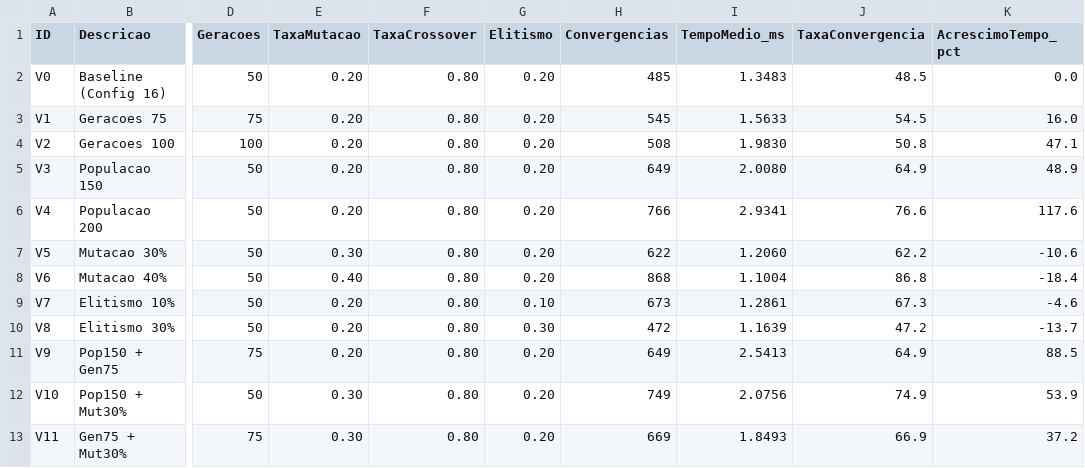
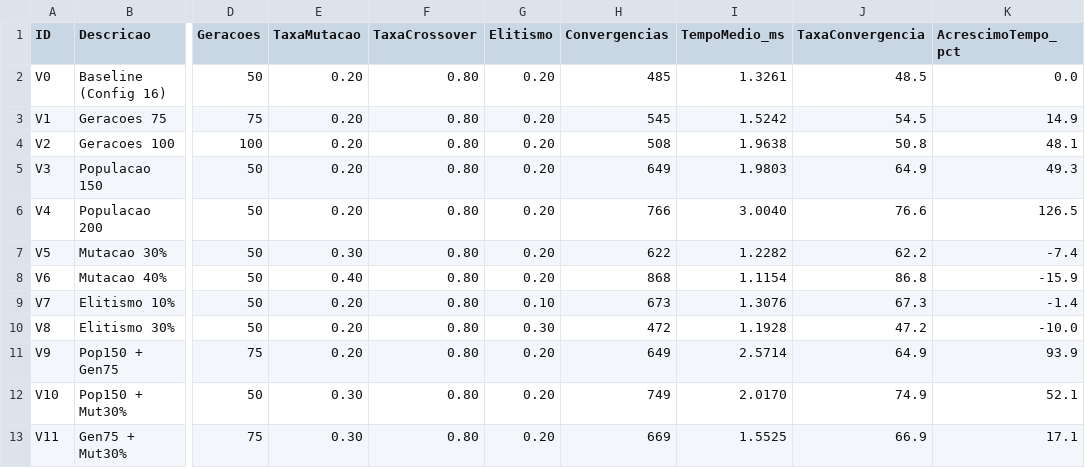
Before and after one commit to sergio-matos-tech/criptoaritmetica-ag, a CSV file: resultados_etapa2.csv, drawn as a sheet; only a part is shown, gaps mark what is left out; the diff names each change by its address in the sheet, - before the commit and + after, or states it on an @@ line.

```diff
--- a/resultados_etapa2.csv
+++ b/resultados_etapa2.csv
-I2 (TempoMedio_ms): 1.3483
+I2 (TempoMedio_ms): 1.3261
-I3 (TempoMedio_ms): 1.5633
+I3 (TempoMedio_ms): 1.5242
-K3 (AcrescimoTempo_pct): 16.0
+K3 (AcrescimoTempo_pct): 14.9
-I4 (TempoMedio_ms): 1.9830
+I4 (TempoMedio_ms): 1.9638
-K4 (AcrescimoTempo_pct): 47.1
+K4 (AcrescimoTempo_pct): 48.1
-I5 (TempoMedio_ms): 2.0080
+I5 (TempoMedio_ms): 1.9803
-K5 (AcrescimoTempo_pct): 48.9
+K5 (AcrescimoTempo_pct): 49.3
-I6 (TempoMedio_ms): 2.9341
+I6 (TempoMedio_ms): 3.0040
-K6 (AcrescimoTempo_pct): 117.6
+K6 (AcrescimoTempo_pct): 126.5
-I7 (TempoMedio_ms): 1.2060
+I7 (TempoMedio_ms): 1.2282
-K7 (AcrescimoTempo_pct): -10.6
+K7 (AcrescimoTempo_pct): -7.4
-I8 (TempoMedio_ms): 1.1004
+I8 (TempoMedio_ms): 1.1154
-K8 (AcrescimoTempo_pct): -18.4
+K8 (AcrescimoTempo_pct): -15.9
-I9 (TempoMedio_ms): 1.2861
+I9 (TempoMedio_ms): 1.3076
-K9 (AcrescimoTempo_pct): -4.6
+K9 (AcrescimoTempo_pct): -1.4
-I10 (TempoMedio_ms): 1.1639
+I10 (TempoMedio_ms): 1.1928
-K10 (AcrescimoTempo_pct): -13.7
+K10 (AcrescimoTempo_pct): -10.0
-I11 (TempoMedio_ms): 2.5413
+I11 (TempoMedio_ms): 2.5714
-K11 (AcrescimoTempo_pct): 88.5
+K11 (AcrescimoTempo_pct): 93.9
-I12 (TempoMedio_ms): 2.0756
+I12 (TempoMedio_ms): 2.0170
-K12 (AcrescimoTempo_pct): 53.9
+K12 (AcrescimoTempo_pct): 52.1
-I13 (TempoMedio_ms): 1.8493
+I13 (TempoMedio_ms): 1.5525
-K13 (AcrescimoTempo_pct): 37.2
+K13 (AcrescimoTempo_pct): 17.1
```
Also changed, not shown: 5 other files.
